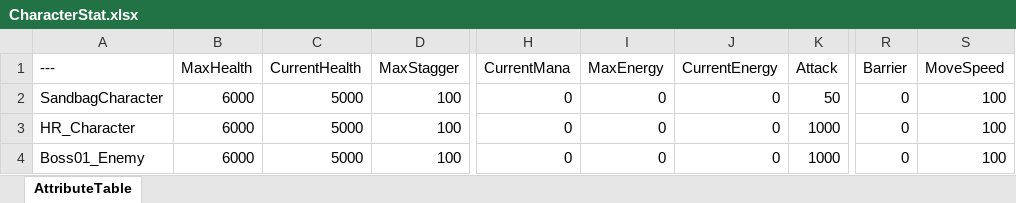
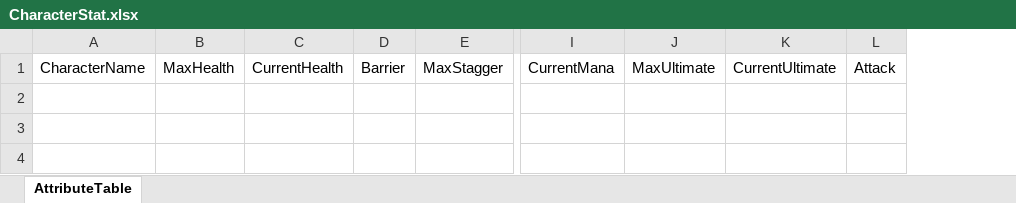
Before and after one commit to Woogl/ProjectRS, an Excel workbook: Content/Table/CharacterStat.xlsx, sheet AttributeTable, drawn as a sheet; only a part is shown, gaps mark what is left out; values as stored, in another font and other column widths than the file's, no borders; removed rows and columns are numbered as before the commit, all else as after; rows hold the shown columns only; the diff names each change by its address in the sheet, - before the commit and + after, or states it on an @@ line.

Commit message:
Stat.SA -> Stat.SUA

```diff
--- a/Content/Table/CharacterStat.xlsx (sheet AttributeTable)
+++ b/Content/Table/CharacterStat.xlsx (sheet AttributeTable)
-column A, row 1: ---
+column A, row 1: CharacterName
+column D, row 1: Barrier
-column I, row 1: MaxEnergy
-column J, row 1: CurrentEnergy
+column J, row 1: MaxUltimate
+column K, row 1: CurrentUltimate
-column R, row 1: Barrier
-column S, row 1: MoveSpeed
-row 2: SandbagCharacter | 6000 | 5000 | 100 | 0 | 0 | 0 | 50 | 0 | 100
-row 3: HR_Character | 6000 | 5000 | 100 | 0 | 0 | 0 | 1000 | 0 | 100
-row 4: Boss01_Enemy | 6000 | 5000 | 100 | 0 | 0 | 0 | 1000 | 0 | 100
```
Also changed, not shown: 12 other files.
